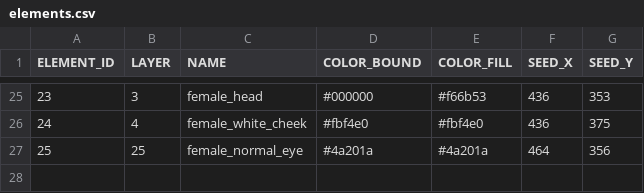
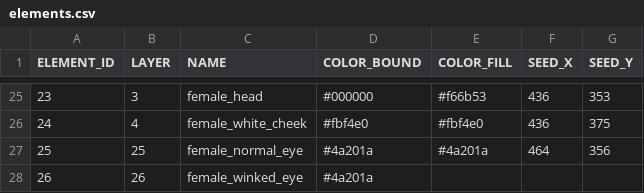
Before and after one commit to itblockz/NewYearGraphics, a CSV file: data/elements.csv, drawn as a sheet; only a part is shown, gaps mark what is left out.

```diff
--- a/data/elements.csv
+++ b/data/elements.csv
@@ -27 +27,2 @@ ELEMENT_ID,LAYER,NAME,COLOR_BOUND,COLOR_FILL,SEED_X,SEED_Y
 25,25,female_normal_eye,#4a201a,#4a201a,464,356
+26,26,female_winked_eye,#4a201a
```
Also changed, not shown: data/lines.csv, 1 other file.
